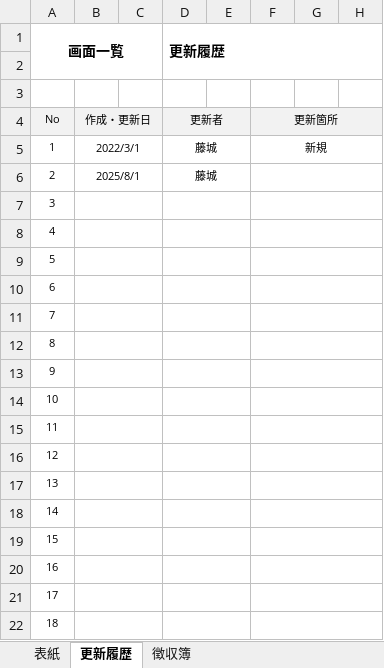
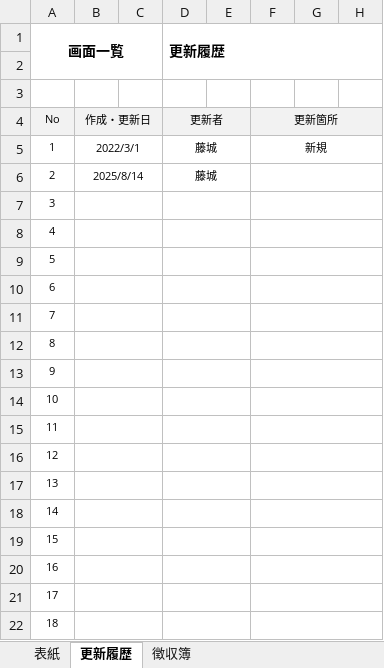
Before and after one commit to SiHimeji/si001, an Excel workbook: 市場_2025改修/基本設計_2025/4_画面設計書(徴収簿).xlsx, sheet 更新履歴, drawn as a sheet; only a part is shown; values as stored, in another font and other column widths than the file's, no borders; the diff names each change by its address in the sheet, - before the commit and + after, or states it on an @@ line.

```diff
--- a/市場_2025改修/基本設計_2025/4_画面設計書(徴収簿).xlsx (sheet 更新履歴)
+++ b/市場_2025改修/基本設計_2025/4_画面設計書(徴収簿).xlsx (sheet 更新履歴)
-B6: 2025/8/1
+B6: 2025/8/14
```
Also changed, not shown: sheet 徴収簿, charts or pictures, 市場_2025改修/ソース/HimejiIchibaPg_2025改-V106Base2.xlsm, 市場_2025改修/基本設計_2025/6_画面設計書(システム).xlsx, 17 other files.
